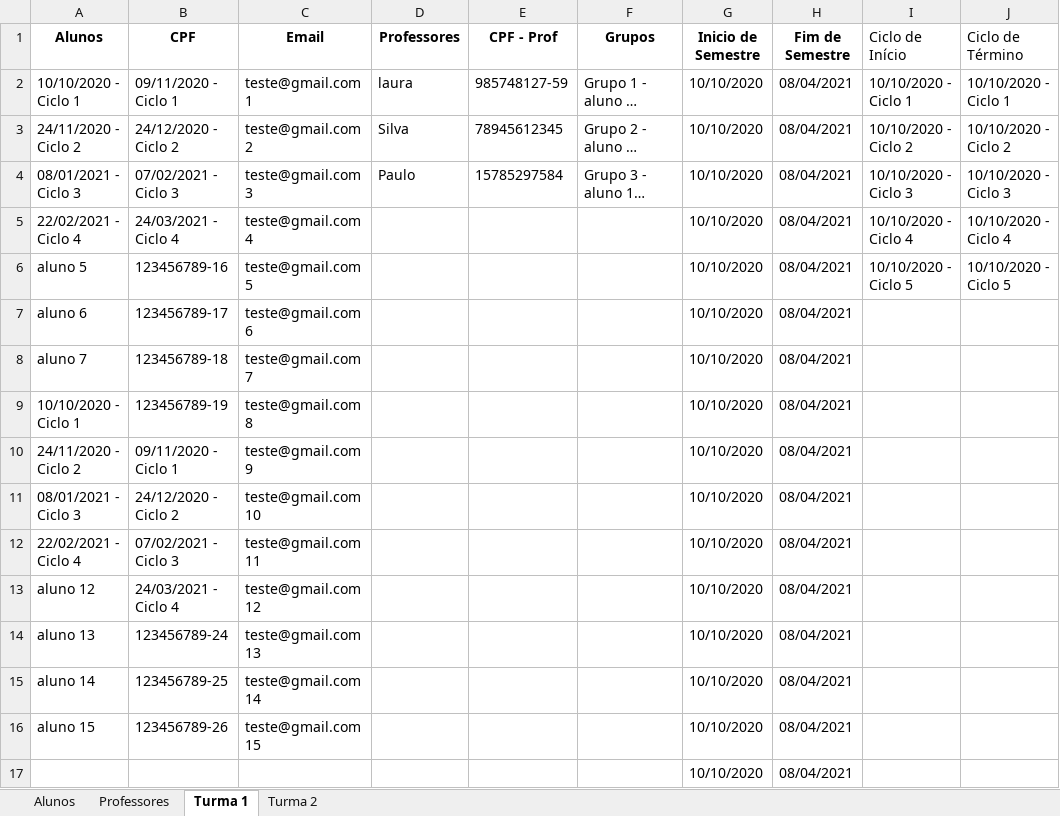
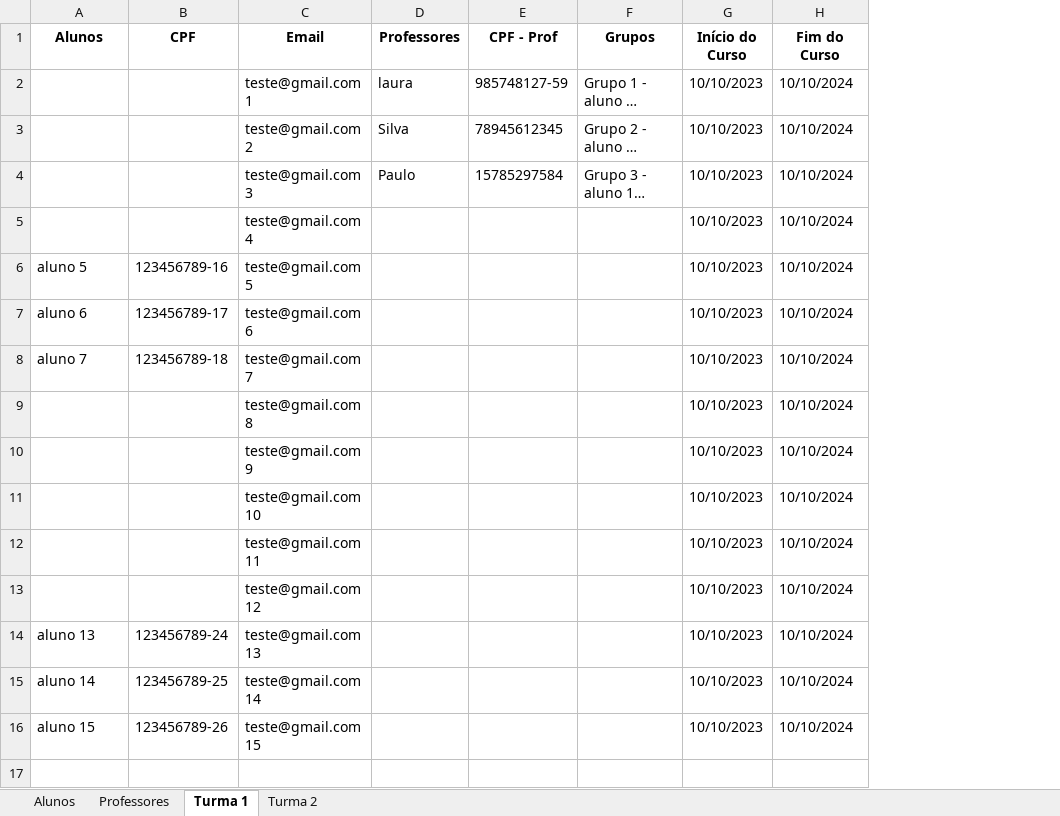
Before and after one commit to Porygon-Users/API-Porygon, an Excel workbook: Dados Cadastrais.xlsx, sheet Turma 1, drawn as a sheet; long unchanged cells end in …; values as stored, in another font and other column widths than the file's, no borders; removed rows and columns are numbered as before the commit, all else as after; the diff names each change by its address in the sheet, - before the commit and + after, or states it on an @@ line.

Commit message:
Senestre_e_Ciclos_de_entrega
corrigido os erros

```diff
--- a/Dados Cadastrais.xlsx (sheet Turma 1)
+++ b/Dados Cadastrais.xlsx (sheet Turma 1)
-column G (Inicio de Semestre), rows 2-16: all 10/10/2020
-column H (Fim de Semestre), rows 2-16: all 08/04/2021
-column I (Ciclo de Início), rows 2-6: 10/10/2020 - Ciclo 1 | 10/10/2020 - Ciclo 2 | 10/10/2020 - Ciclo 3 | 10/10/2020 - Ciclo 4 | 10/10/2020 - Ciclo 5
-column J (Ciclo de Término), rows 2-6: 10/10/2020 - Ciclo 1 | 10/10/2020 - Ciclo 2 | 10/10/2020 - Ciclo 3 | 10/10/2020 - Ciclo 4 | 10/10/2020 - Ciclo 5
+column G (Início do Curso), rows 2-16: all 10/10/2023
+column H (Fim do Curso), rows 2-16: all 10/10/2024
-A2 (Alunos): 10/10/2020 - Ciclo 1
+A2 (Alunos): (empty)
-B2 (CPF): 09/11/2020 - Ciclo 1
+B2 (CPF): (empty)
-A3 (Alunos): 24/11/2020 - Ciclo 2
+A3 (Alunos): (empty)
-B3 (CPF): 24/12/2020 - Ciclo 2
+B3 (CPF): (empty)
-A4 (Alunos): 08/01/2021 - Ciclo 3
+A4 (Alunos): (empty)
-B4 (CPF): 07/02/2021 - Ciclo 3
+B4 (CPF): (empty)
-A5 (Alunos): 22/02/2021 - Ciclo 4
+A5 (Alunos): (empty)
-B5 (CPF): 24/03/2021 - Ciclo 4
+B5 (CPF): (empty)
-A9 (Alunos): 10/10/2020 - Ciclo 1
+A9 (Alunos): (empty)
-B9 (CPF): 123456789-19
+B9 (CPF): (empty)
-A10 (Alunos): 24/11/2020 - Ciclo 2
+A10 (Alunos): (empty)
-B10 (CPF): 09/11/2020 - Ciclo 1
+B10 (CPF): (empty)
-A11 (Alunos): 08/01/2021 - Ciclo 3
+A11 (Alunos): (empty)
-B11 (CPF): 24/12/2020 - Ciclo 2
+B11 (CPF): (empty)
-A12 (Alunos): 22/02/2021 - Ciclo 4
+A12 (Alunos): (empty)
-B12 (CPF): 07/02/2021 - Ciclo 3
+B12 (CPF): (empty)
-A13 (Alunos): aluno 12
+A13 (Alunos): (empty)
-B13 (CPF): 24/03/2021 - Ciclo 4
+B13 (CPF): (empty)
-row 17:  |  |  |  |  |  | 10/10/2020 | 08/04/2021
```
Also changed, not shown: sheet Turma 2, 1 other file.
